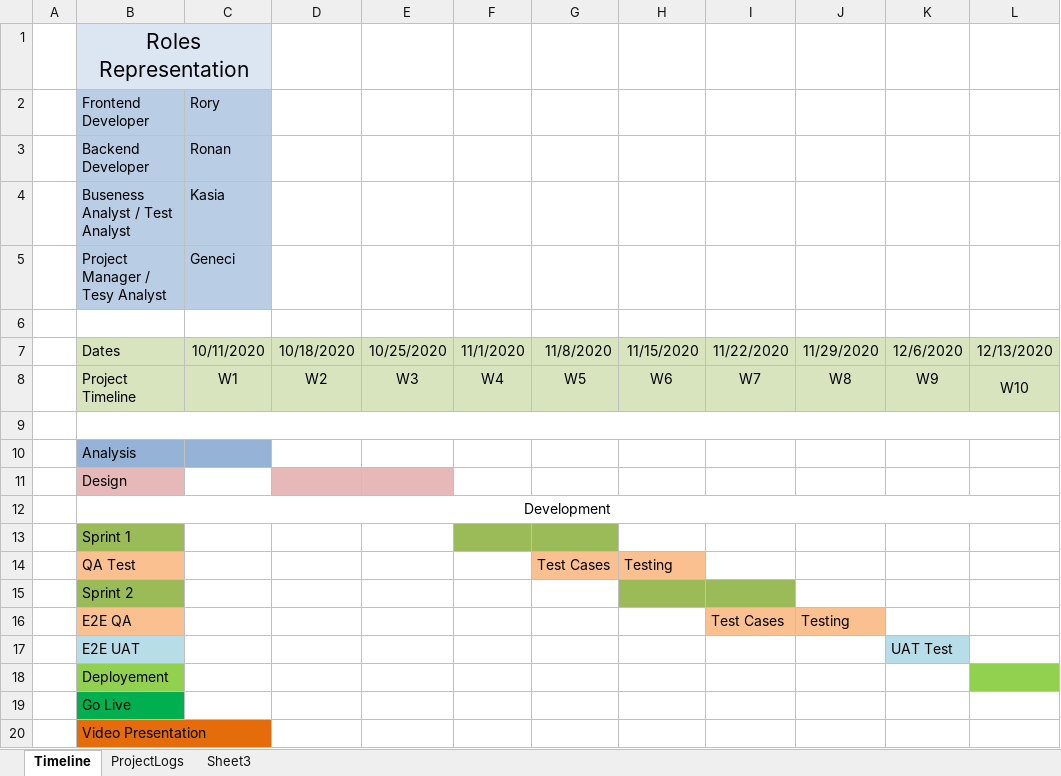
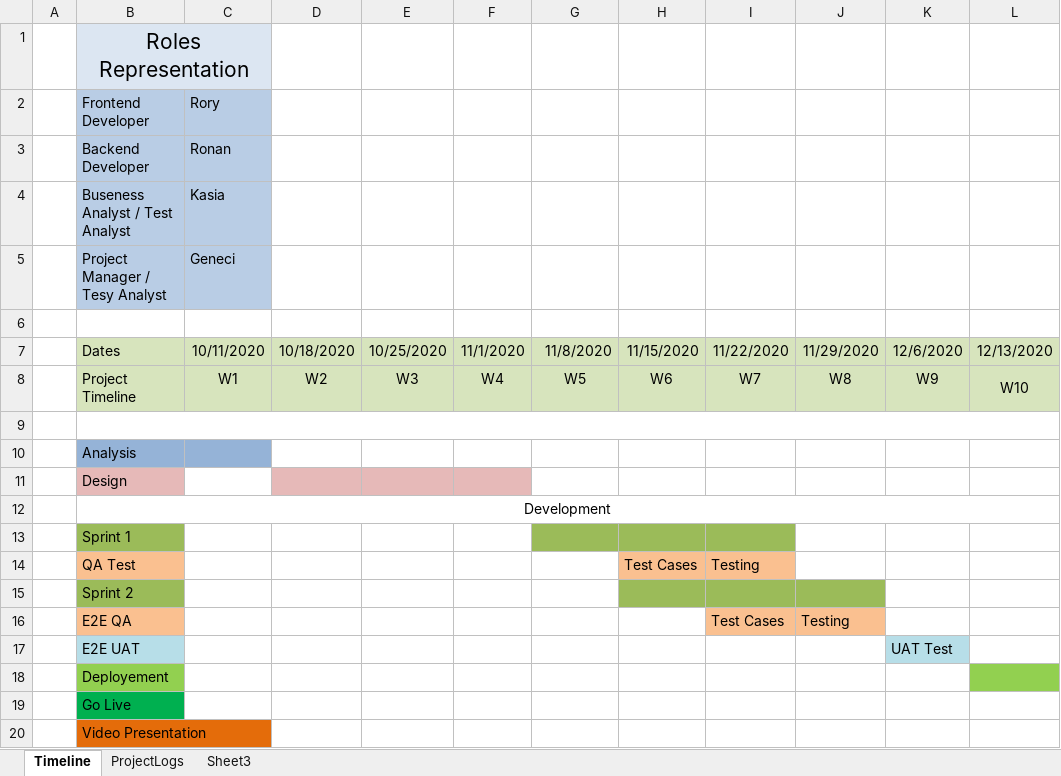
Before and after one commit to hadoop147/SSD, an Excel workbook: Project Management.xlsx, sheet Timeline, drawn as a sheet; only a part is shown; values as stored, in another font and other column widths than the file's, no borders; the diff names each change by its address in the sheet, - before the commit and + after, or states it on an @@ line.

```diff
--- a/Project Management.xlsx (sheet Timeline)
+++ b/Project Management.xlsx (sheet Timeline)
-F11 fill: none
+F11 fill: #E6B9B8
-F13 fill: #9BBB59
+F13 fill: none
-H13:I13 fill: none
+H13:I13 fill: #9BBB59
-G14: Test Cases
+G14: (empty)
-G14 fill: #FAC090
+G14 fill: none
-H14: Testing
+H14: Test Cases
-I14: (empty)
+I14: Testing
-I14 fill: none
+I14 fill: #FAC090
-J15 fill: none
+J15 fill: #9BBB59
```
Also changed, not shown: sheet ProjectLogs.
